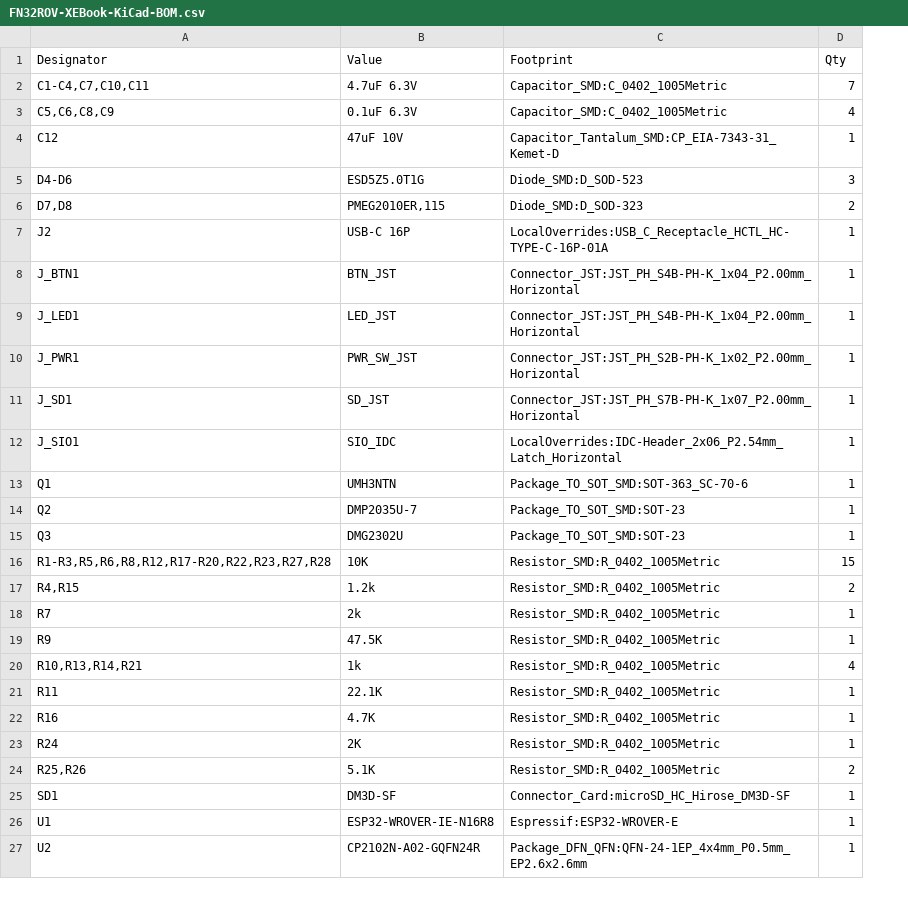
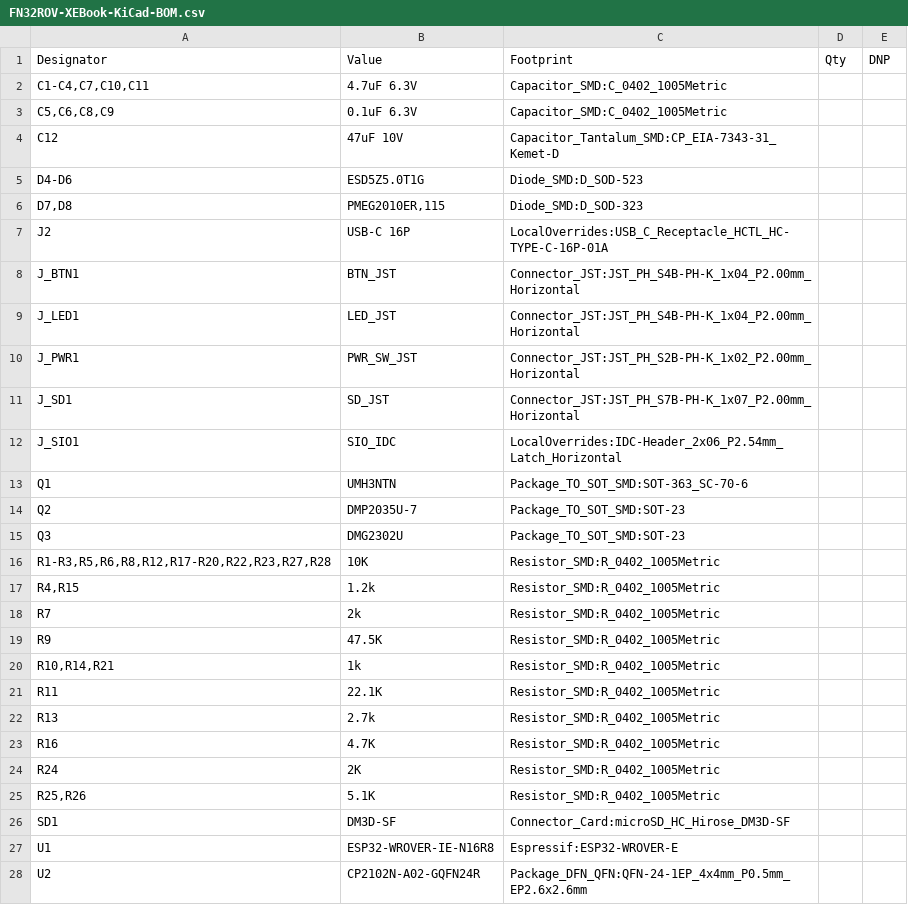
Before and after one commit to sideburn/fujinet-xebook-kicad, a CSV file: Fab/Gerbers-FN32ROV-XEBook-1.0/FN32ROV-XEBook-KiCad-BOM.csv, drawn as a sheet; only a part is shown; removed rows and columns are numbered as before the commit, all else as after; the diff names each change by its address in the sheet, - before the commit and + after, or states it on an @@ line.

```diff
--- a/Fab/Gerbers-FN32ROV-XEBook-1.0/FN32ROV-XEBook-KiCad-BOM.csv
+++ b/Fab/Gerbers-FN32ROV-XEBook-1.0/FN32ROV-XEBook-KiCad-BOM.csv
-column D, rows 1-27: Qty | 7 | 4 | 1 | 3 | 2 | 1 | 1 | 1 | 1 | 1 | 1 | 1 | 1 | 1 | 15 | 2 | 1 | 1 | 4 | 1 | 1 | 1 | 2 | 1 | 1 | 1
+column D, row 1: Qty
+column E, row 1: DNP
-A20: R10,R13,R14,R21
+A20: R10,R14,R21
+row 22: R13 | 2.7k | Resistor_SMD:R_0402_1005Metric
```
Also changed, not shown: Fab/Gerbers-FN32ROV-XEBook-1.0/FN32ROV-XEBook-KiCad-BOM-JLCPCB.csv, Fab/Gerbers-FN32ROV-XEBook-1.0/FN32ROV-XEBook-KiCad-Pick-and-Place.csv, 15 other files.
